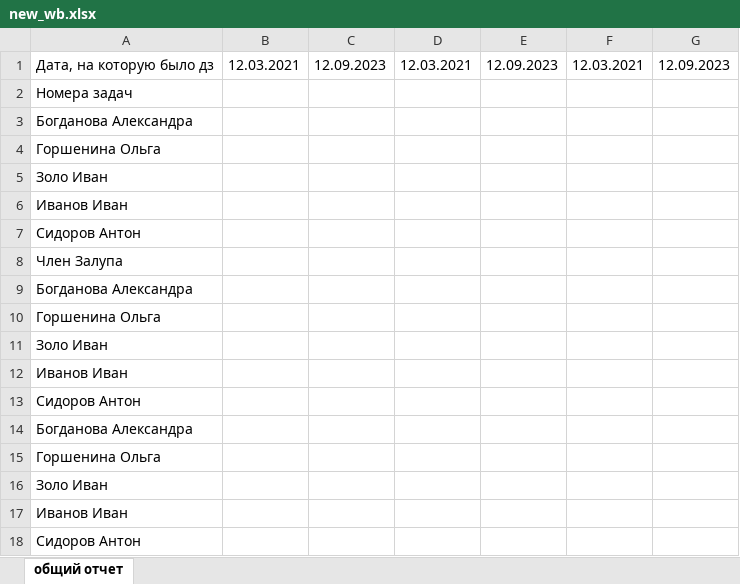
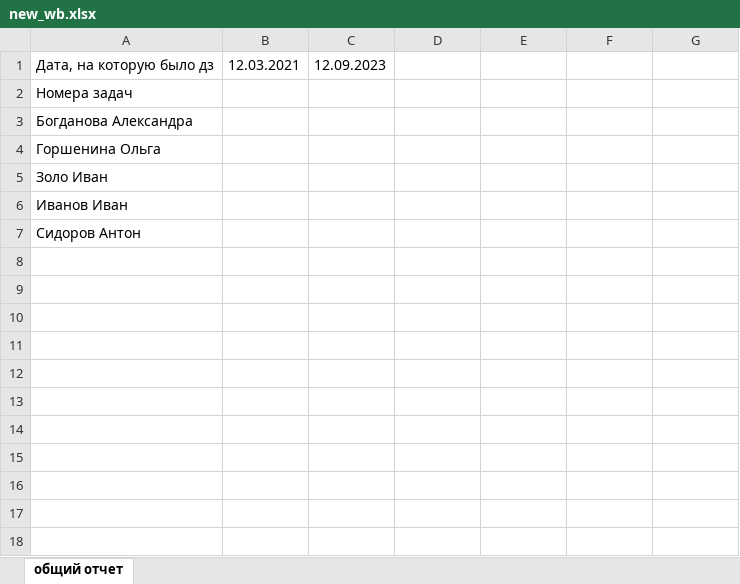
Before and after one commit to alisssh-a/hw_on_differential_equations_bot, an Excel workbook: bot/data/new_wb.xlsx, sheet общий отчет, drawn as a sheet; values as stored, in another font and other column widths than the file's, no borders; the diff names each change by its address in the sheet, - before the commit and + after, or states it on an @@ line.

Commit message:
объеденила вызовы функций для excel и добавила вывод файла для преподавателя

```diff
--- a/bot/data/new_wb.xlsx (sheet общий отчет)
+++ b/bot/data/new_wb.xlsx (sheet общий отчет)
-D1: 12.03.2021
+D1: (empty)
-E1: 12.09.2023
+E1: (empty)
-F1: 12.03.2021
+F1: (empty)
-G1: 12.09.2023
+G1: (empty)
-row 3: Богданова Александра
-row 4: Горшенина Ольга
-row 5: Золо Иван
-row 6: Иванов Иван
-row 7: Сидоров Антон
-row 8: Член Залупа
-row 9: Богданова Александра
-row 10: Горшенина Ольга
-row 11: Золо Иван
-row 12: Иванов Иван
-row 13: Сидоров Антон
```
Also changed, not shown: 3 other files.
